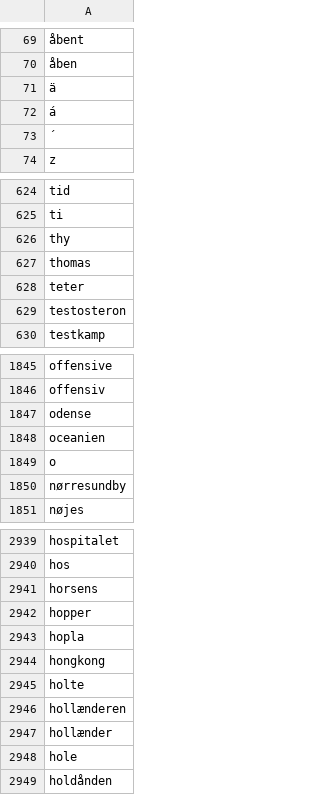
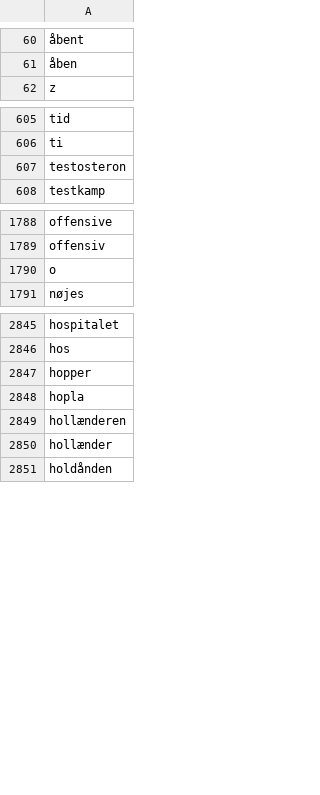
Before and after one commit to senner007/Sports-Block, a TSV file: meta.tsv, drawn as a sheet; only a part is shown, gaps mark what is left out; removed rows and columns are numbered as before the commit, all else as after; the diff covers the shown part only; the diff names each change by its address in the sheet, - before the commit and + after, or states it on an @@ line.

```diff
--- a/meta.tsv
+++ b/meta.tsv
-row 71: ä
-row 72: á
-row 73: ´
-row 626: thy
-row 627: thomas
-row 628: teter
-row 1847: odense
-row 1848: oceanien
-row 1850: nørresundby
-row 2941: horsens
-row 2944: hongkong
-row 2945: holte
-row 2948: hole
```
Also changed, not shown: 1 added row, 132 removed rows and 1 edited cell elsewhere in this file, articles_temp/combined.csv, 3 other files.
